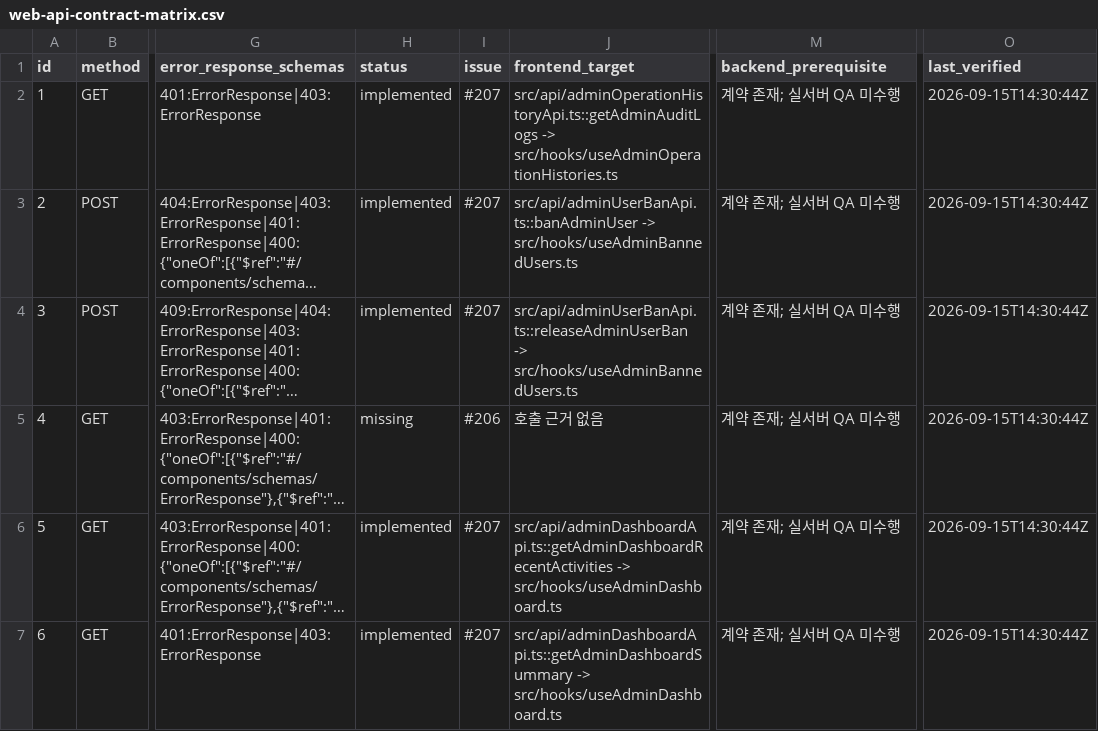
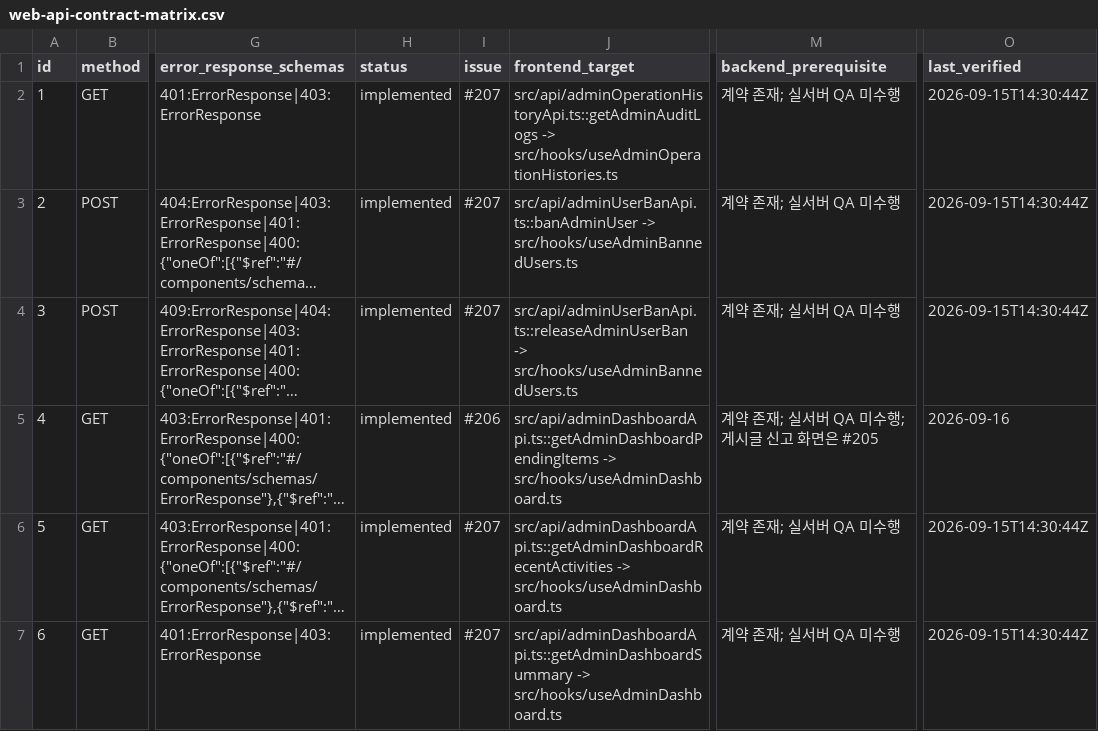
Before and after one commit to Type-Nu11/pingdom-admin, a CSV file: docs/web-api-contract-matrix.csv, drawn as a sheet; only a part is shown, gaps mark what is left out; long unchanged cells end in …; the diff names each change by its address in the sheet, - before the commit and + after, or states it on an @@ line.

```diff
--- a/docs/web-api-contract-matrix.csv
+++ b/docs/web-api-contract-matrix.csv
-H5 (status): missing
+H5 (status): implemented
-J5 (frontend_target): 호출 근거 없음
+J5 (frontend_target): src/api/adminDashboardApi.ts::getAdminDashboardPendingItems -> src/hooks/useAdminDashboard.ts
-M5 (backend_prerequisite): 계약 존재; 실서버 QA 미수행
+M5 (backend_prerequisite): 계약 존재; 실서버 QA 미수행; 게시글 신고 화면은 #205
-O5 (last_verified): 2026-09-15T14:30:44Z
+O5 (last_verified): 2026-09-16
```
Also changed, not shown: 4 other files.
